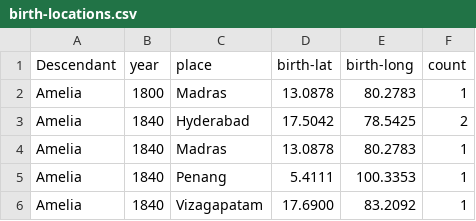
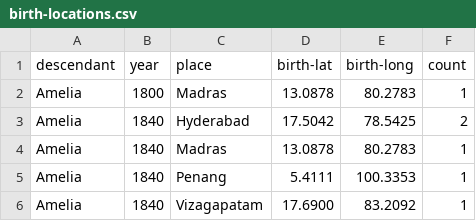
Before and after one commit to spuddybike/oharas-in-india, a CSV file: analysis/bmd-data/birth-locations.csv, drawn as a sheet; only a part is shown.

Commit message:
Update birth-locations.csv

```diff
--- a/analysis/bmd-data/birth-locations.csv
+++ b/analysis/bmd-data/birth-locations.csv
@@ -1,2 +1,2 @@
-Descendant,year,place,birth-lat,birth-long,count
+descendant,year,place,birth-lat,birth-long,count
 Amelia,1800,Madras,13.0878,80.2783,1
```
